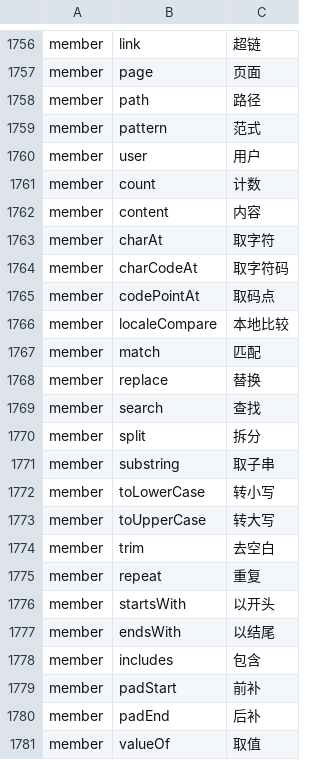
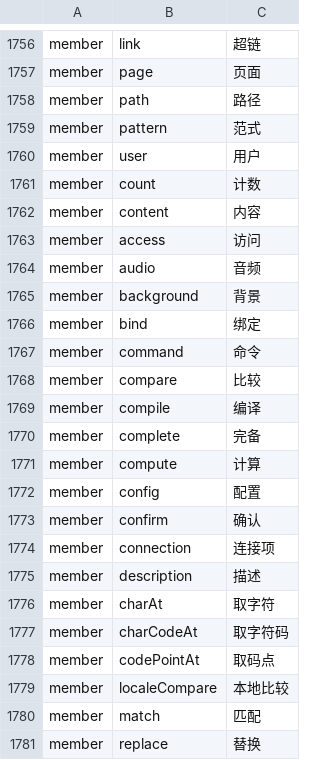
Before and after one commit to YoloLogic/ChineseTypeScript, a TSV file: stdlib/试点-数组与数学.tsv, drawn as a sheet; only a part is shown, gaps mark what is left out; the shorter side is filled out with more unchanged rows; the diff names each change by its address in the sheet, - before the commit and + after, or states it on an @@ line.

Commit message:
解锁通用名词第二批 + 把当初被逼走的 description→描述 加回来：译名 1782→1795（access/audio/背景/bind/命令/compare/compile/完备/计算/config/确认/连接项/描述）。唯一性守卫抓到两处撞车（complete 与 finish 撞「完成」、connection 与 connect 撞「连接」）已改名。重点：描述 是第 223 轮因 demo_ident.ts 自己声明 描述() 而被误伤、被迫从表里删掉的名字 —— 现在屏蔽 pass 保护它，judge_chts 18/18 全过（含 demo_ident 真编译真跑），说明这类回归已经不可能再发生。judge_zhstdlib 13/13

```diff
--- a/stdlib/试点-数组与数学.tsv
+++ b/stdlib/试点-数组与数学.tsv
+row 1763: member | access | 访问
+row 1764: member | audio | 音频
+row 1765: member | background | 背景
+row 1766: member | bind | 绑定
+row 1767: member | command | 命令
+row 1768: member | compare | 比较
+row 1769: member | compile | 编译
+row 1770: member | complete | 完备
+row 1771: member | compute | 计算
+row 1772: member | config | 配置
+row 1773: member | confirm | 确认
+row 1774: member | connection | 连接项
+row 1775: member | description | 描述
```
Also changed, not shown: 3 other files.
